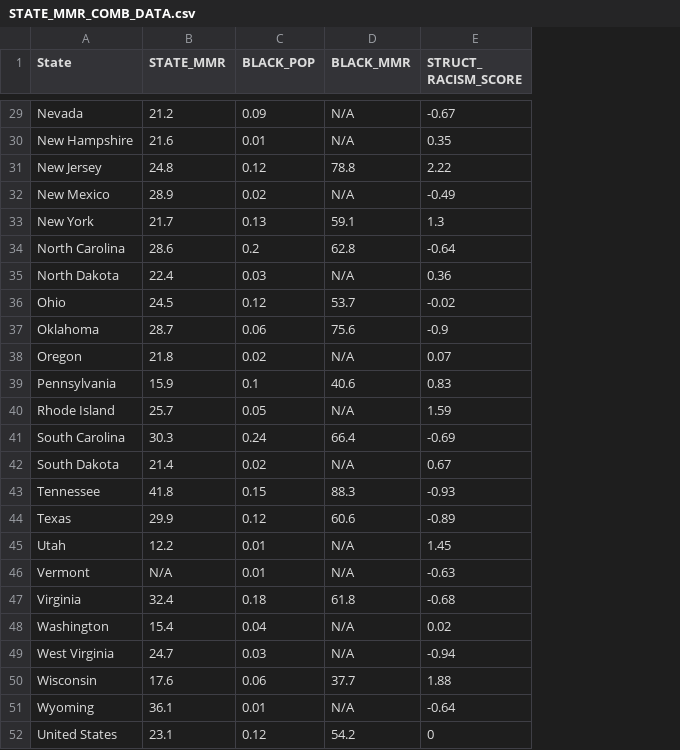
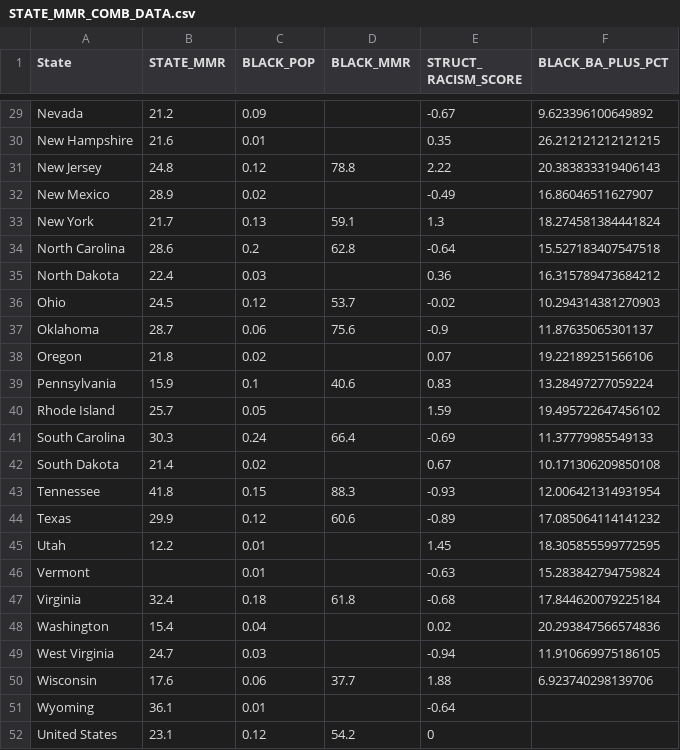
Before and after one commit to zebracodecat/zebra_MMR_Research_Milestone_2, a CSV file: STATE_MMR_COMB_DATA.csv, drawn as a sheet; only a part is shown, gaps mark what is left out; the diff covers the shown part only; the diff names each change by its address in the sheet, - before the commit and + after, or states it on an @@ line.

```diff
--- a/STATE_MMR_COMB_DATA.csv
+++ b/STATE_MMR_COMB_DATA.csv
+column F (BLACK_BA_PLUS_PCT), rows 29-50: 9.623396100649892 | 26.212121212121215 | 20.383833319406143 | 16.86046511627907 | 18.274581384441824 | 15.527183407547518 | 16.315789473684212 | 10.294314381270903 | 11.87635065301137 | 19.22189251566106 | 13.28497277059224 | 19.495722647456102 | 11.37779985549133 | 10.171306209850108 | 12.006421314931954 | 17.085064114141232 | 18.305855599772595 | 15.283842794759824 | 17.844620079225184 | 20.293847566574836 | 11.910669975186105 | 6.923740298139706
-D29:D30 (BLACK_MMR): N/A
+D29:D30 (BLACK_MMR): (empty)
-D32 (BLACK_MMR): N/A
+D32 (BLACK_MMR): (empty)
-D35 (BLACK_MMR): N/A
+D35 (BLACK_MMR): (empty)
-D38 (BLACK_MMR): N/A
+D38 (BLACK_MMR): (empty)
-D40 (BLACK_MMR): N/A
+D40 (BLACK_MMR): (empty)
-D42 (BLACK_MMR): N/A
+D42 (BLACK_MMR): (empty)
-D45:D46 (BLACK_MMR): N/A
+D45:D46 (BLACK_MMR): (empty)
-B46 (STATE_MMR): N/A
+B46 (STATE_MMR): (empty)
-D48:D49 (BLACK_MMR): N/A
+D48:D49 (BLACK_MMR): (empty)
-D51 (BLACK_MMR): N/A
+D51 (BLACK_MMR): (empty)
```
Also changed, not shown: 17 edited cells elsewhere in this file, 6 other files.
